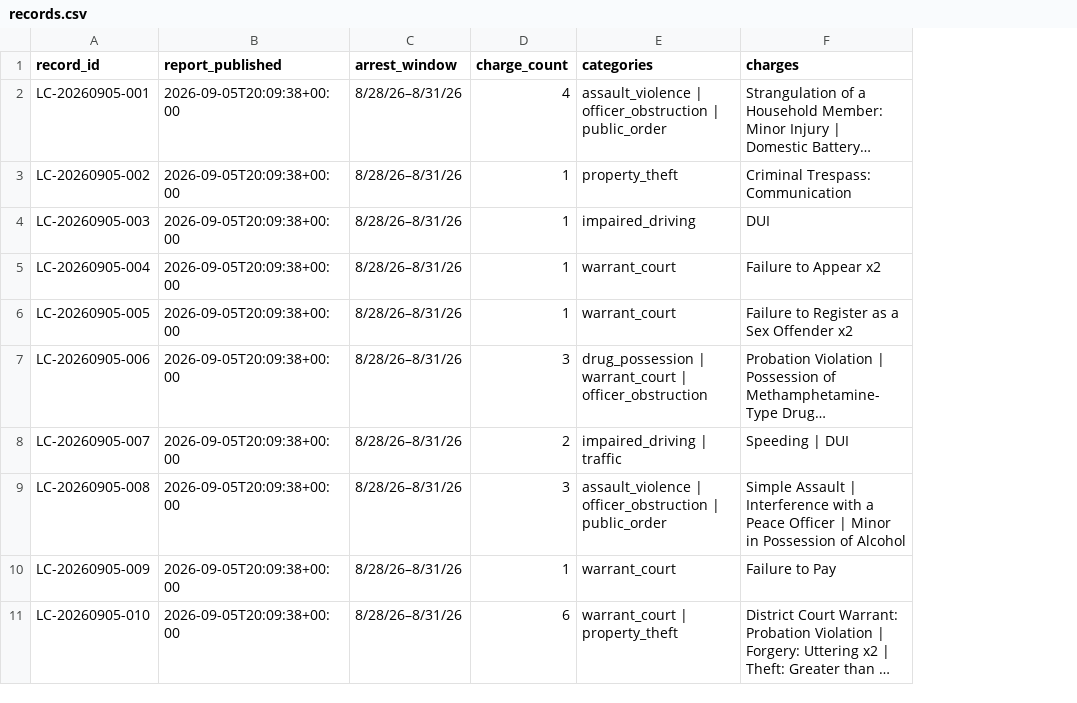
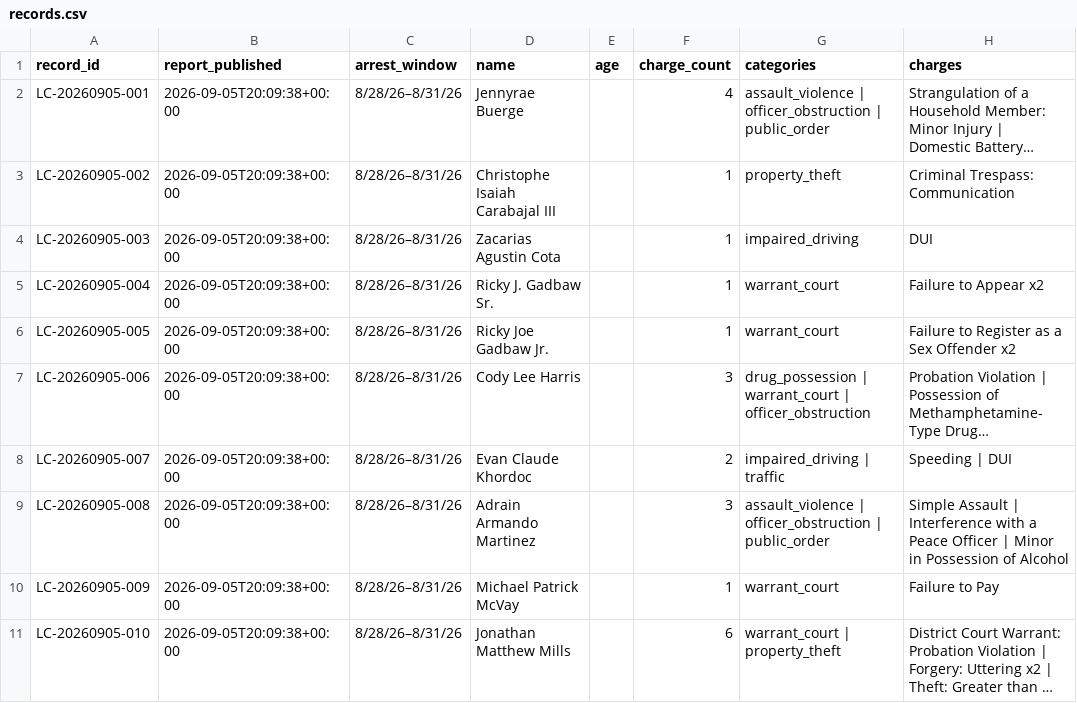
Before and after one commit to therealwindycity/TheReelWindyCity, a CSV file: data/arrests/records.csv, drawn as a sheet; only a part is shown; long unchanged cells end in …; the diff names each change by its address in the sheet, - before the commit and + after, or states it on an @@ line.

Commit message:
Arrest records: publish unredacted (owner decision 2026-11-27)
- data/arrests: names (6,492 master + 65 weekly) and ages restored from the owner's
  MASTER_ARREST_DATABASE.json via tools/publish_arrest_names.py (record_id, source_url
  and charges verified per record; 4,977 names cross-checked against the articles, 0 differ)
- tools/unredact_captures.py: restored names in 13 snapshots, data/text/{9,52}.txt and
  the engine.db FTS index (via the virtual table; integrity-check passes)
- engine: ingest no longer redacts arrest reports (REDACT_ARREST_NAMES, default off)
- build_arrest_page.py: page is open by default with Name/Age columns and name search;
  --seal keeps the optional AES password mode
- arrest_explorer.py / src/pages/22_Arrest_Database.py: show names, open by default
  (gate opt-in via arrest_page_seal); fix ROOT path in the page
- README rewritten; 'arrest is not a conviction' and same-name caveats kept

```diff
--- a/data/arrests/records.csv
+++ b/data/arrests/records.csv
+column D (name), rows 2-11: Jennyrae Buerge | Christophe Isaiah Carabajal III | Zacarias Agustin Cota | Ricky J. Gadbaw Sr. | Ricky Joe Gadbaw Jr. | Cody Lee Harris | Evan Claude Khordoc | Adrain Armando Martinez | Michael Patrick McVay | Jonathan Matthew Mills
+column E (age), empty
```
Also changed, not shown: 30 other files.
